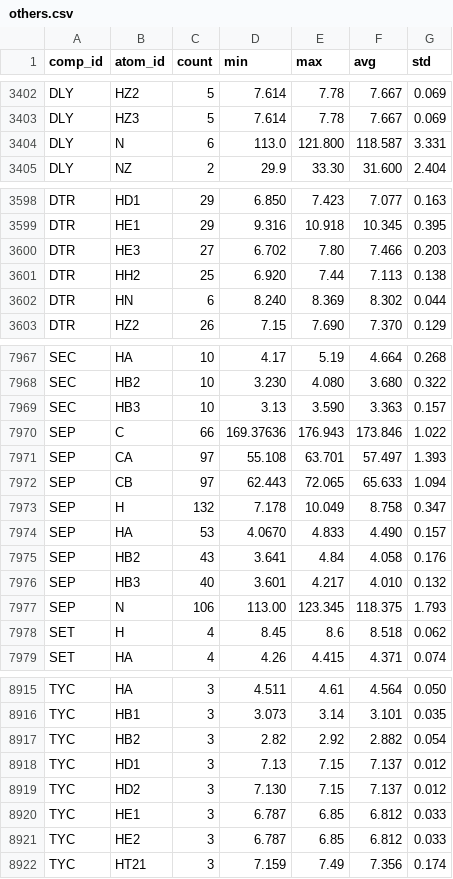
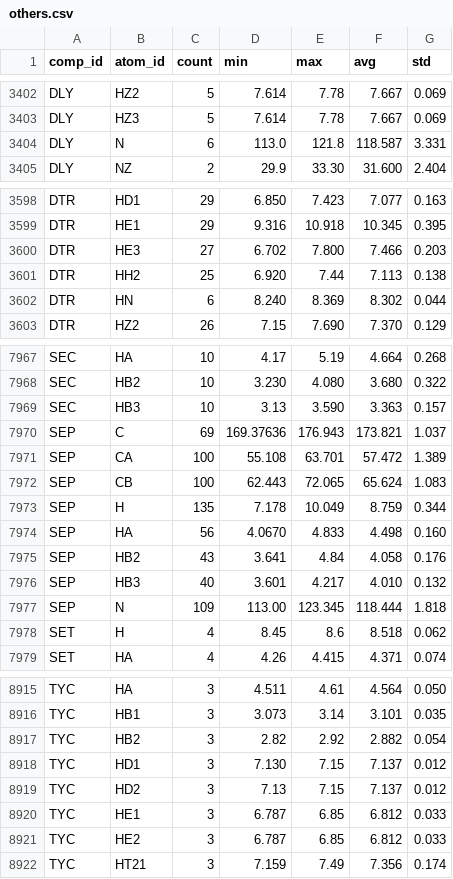
Before and after one commit to wwPDB/py-wwpdb_utils_nmr, a CSV file: wwpdb/utils/nmr/bmrb_cs_stat/others.csv, drawn as a sheet; only a part is shown, gaps mark what is left out.

Commit message:
Update BMRB chemical shift statistics

```diff
--- a/wwpdb/utils/nmr/bmrb_cs_stat/others.csv
+++ b/wwpdb/utils/nmr/bmrb_cs_stat/others.csv
@@ -3403,3 +3403,3 @@ DLY,HZ2,5,7.614,7.78,7.667,0.069
 DLY,HZ3,5,7.614,7.78,7.667,0.069
-DLY,N,6,113.0,121.800,118.587,3.331
+DLY,N,6,113.0,121.8,118.587,3.331
 DLY,NZ,2,29.9,33.30,31.600,2.404
@@ -3599,3 +3599,3 @@ DTR,HD1,29,6.850,7.423,7.077,0.163
 DTR,HE1,29,9.316,10.918,10.345,0.395
-DTR,HE3,27,6.702,7.80,7.466,0.203
+DTR,HE3,27,6.702,7.800,7.466,0.203
 DTR,HH2,25,6.920,7.44,7.113,0.138
@@ -7969,10 +7969,10 @@ SEC,HB2,10,3.230,4.080,3.680,0.322
 SEC,HB3,10,3.13,3.590,3.363,0.157
-SEP,C,66,169.37636,176.943,173.846,1.022
-SEP,CA,97,55.108,63.701,57.497,1.393
-SEP,CB,97,62.443,72.065,65.633,1.094
-SEP,H,132,7.178,10.049,8.758,0.347
-SEP,HA,53,4.0670,4.833,4.490,0.157
+SEP,C,69,169.37636,176.943,173.821,1.037
+SEP,CA,100,55.108,63.701,57.472,1.389
+SEP,CB,100,62.443,72.065,65.624,1.083
+SEP,H,135,7.178,10.049,8.759,0.344
+SEP,HA,56,4.0670,4.833,4.498,0.160
 SEP,HB2,43,3.641,4.84,4.058,0.176
 SEP,HB3,40,3.601,4.217,4.010,0.132
-SEP,N,106,113.00,123.345,118.375,1.793
+SEP,N,109,113.00,123.345,118.444,1.818
 SET,H,4,8.45,8.6,8.518,0.062
@@ -8917,4 +8917,4 @@ TYC,HB1,3,3.073,3.14,3.101,0.035
 TYC,HB2,3,2.82,2.92,2.882,0.054
-TYC,HD1,3,7.13,7.15,7.137,0.012
-TYC,HD2,3,7.130,7.15,7.137,0.012
+TYC,HD1,3,7.130,7.15,7.137,0.012
+TYC,HD2,3,7.13,7.15,7.137,0.012
 TYC,HE1,3,6.787,6.85,6.812,0.033
```
Also changed, not shown: wwpdb/utils/nmr/bmrb_cs_stat/aa_filt.csv, wwpdb/utils/nmr/bmrb_cs_stat/aa_full.csv, 3 other files.
